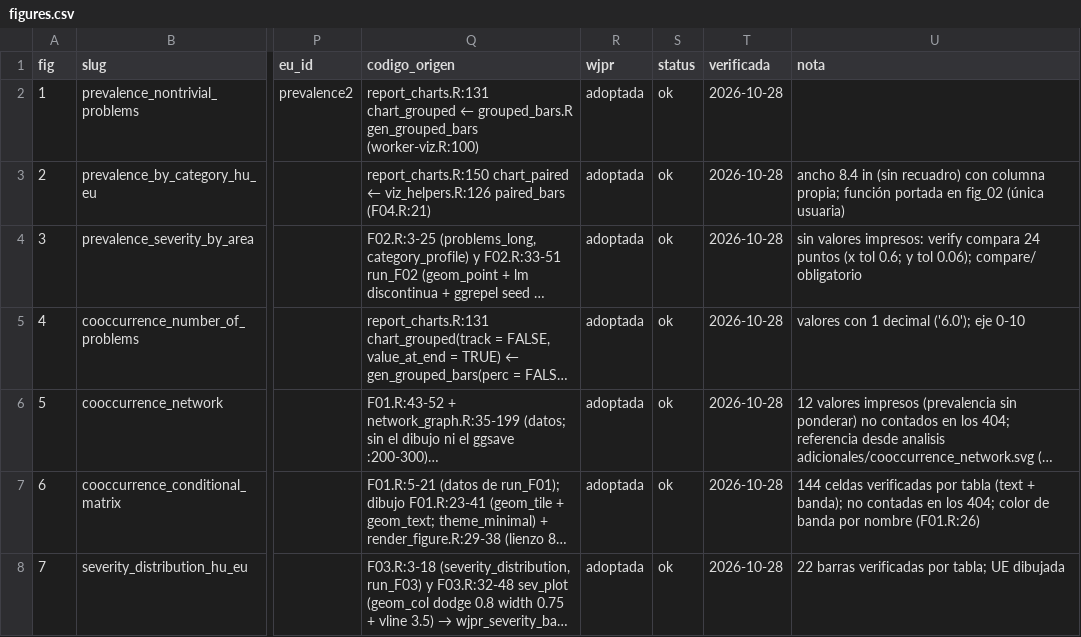
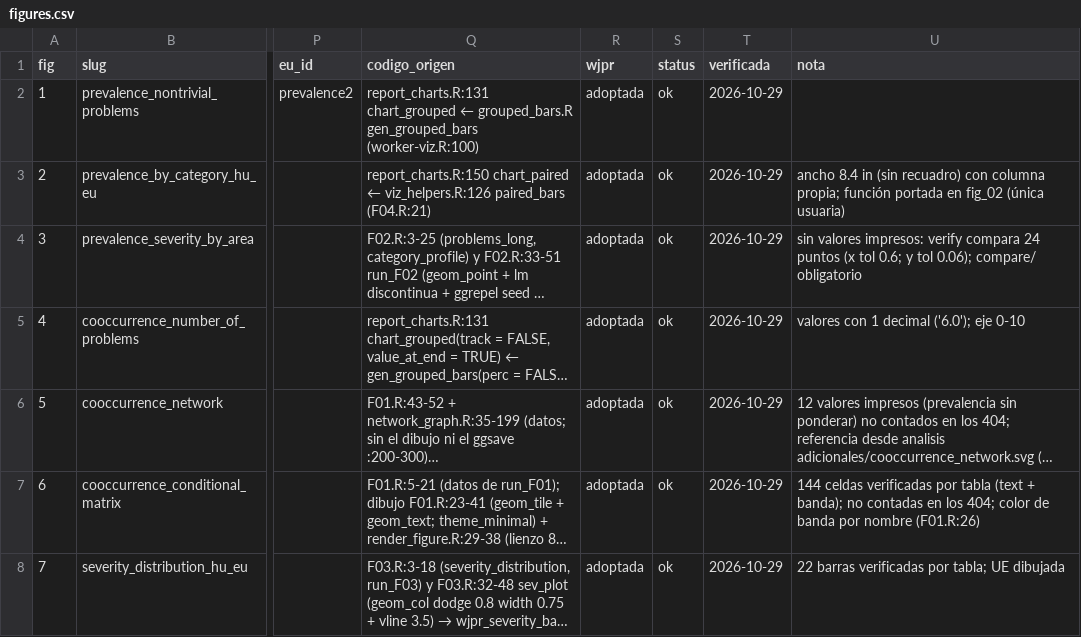
Before and after one commit to WJP-DAU/OECD-EULNS, a CSV file: src/src_reports/manifest/figures.csv, drawn as a sheet; only a part is shown, gaps mark what is left out; long unchanged cells end in …; the diff covers the shown part only; the diff names each change by its address in the sheet, - before the commit and + after, or states it on an @@ line.

```diff
--- a/src/src_reports/manifest/figures.csv
+++ b/src/src_reports/manifest/figures.csv
-T2:T8 (verificada): 2026-10-28
+T2:T8 (verificada): 2026-10-29
```
Also changed, not shown: 72 edited cells elsewhere in this file, src/src_reports/reference/hungary/Figure_42_trust_by_hardship.csv, 48 other files.
